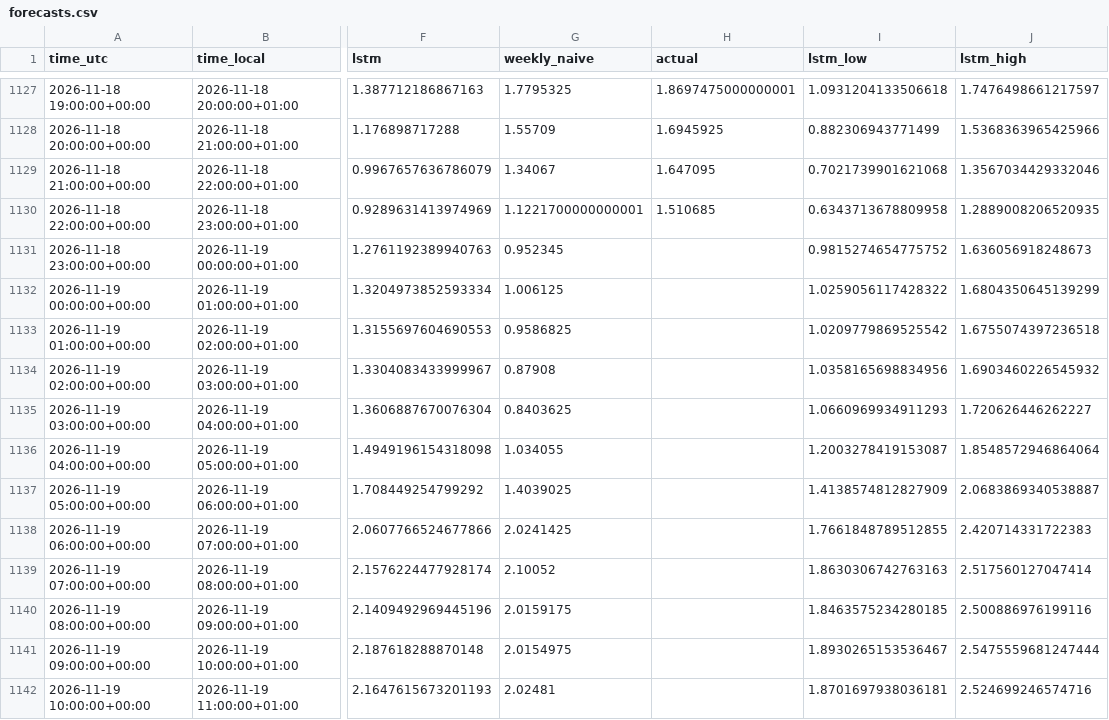
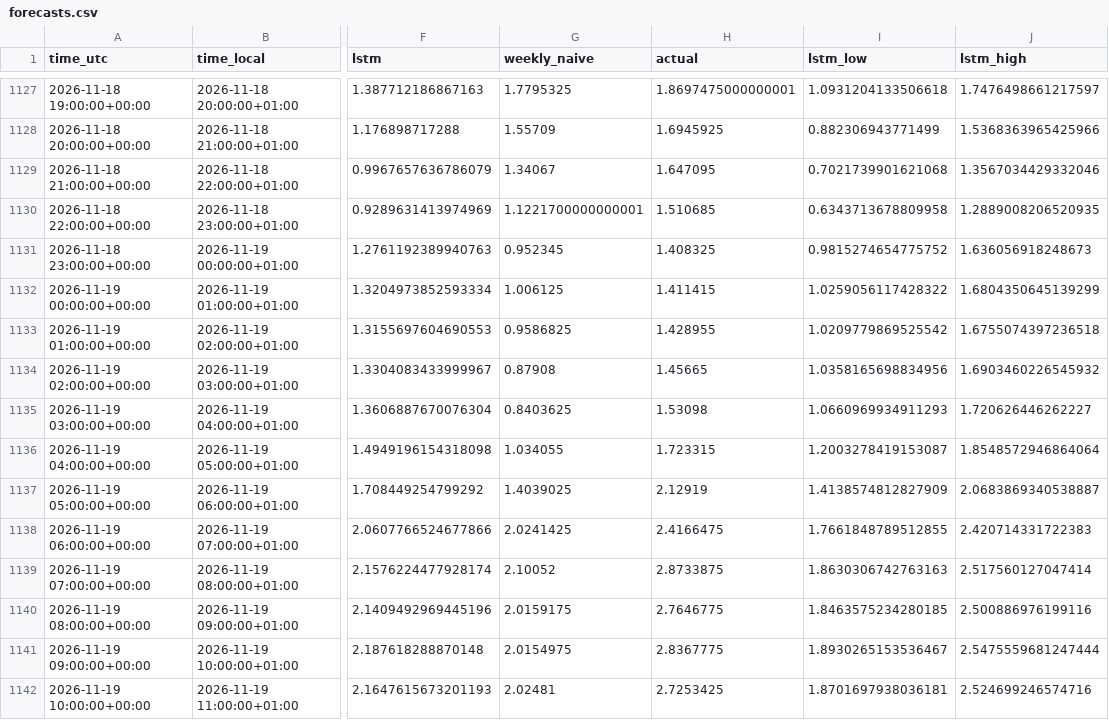
Before and after one commit to Hossain007Bhuiyan/se3-electricity-forecast, a CSV file: forecasts.csv, drawn as a sheet; only a part is shown, gaps mark what is left out; the diff covers the shown part only; the diff names each change by its address in the sheet, - before the commit and + after, or states it on an @@ line.

```diff
--- a/forecasts.csv
+++ b/forecasts.csv
-H1131 (actual): (empty)
+H1131 (actual): 1.408325
-H1132 (actual): (empty)
+H1132 (actual): 1.411415
-H1133 (actual): (empty)
+H1133 (actual): 1.428955
-H1134 (actual): (empty)
+H1134 (actual): 1.45665
-H1135 (actual): (empty)
+H1135 (actual): 1.53098
-H1136 (actual): (empty)
+H1136 (actual): 1.723315
-H1137 (actual): (empty)
+H1137 (actual): 2.12919
-H1138 (actual): (empty)
+H1138 (actual): 2.4166475
-H1139 (actual): (empty)
+H1139 (actual): 2.8733875
-H1140 (actual): (empty)
+H1140 (actual): 2.7646775
-H1141 (actual): (empty)
+H1141 (actual): 2.8367775
-H1142 (actual): (empty)
+H1142 (actual): 2.7253425
```
Also changed, not shown: 12 edited cells elsewhere in this file, 2 other files.
